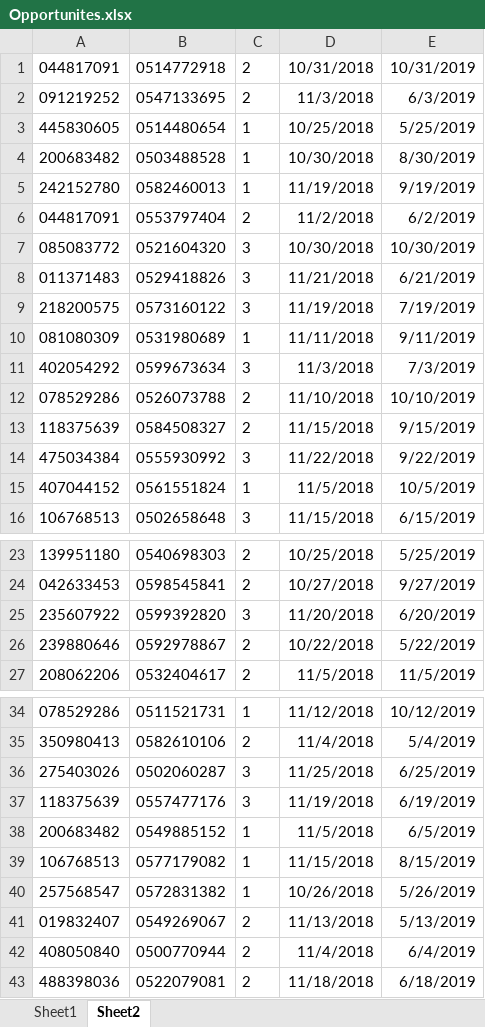
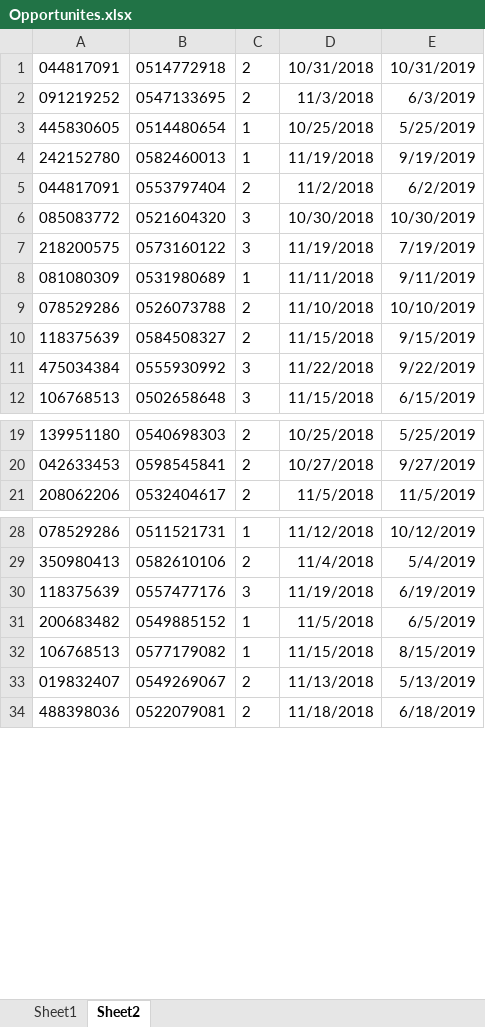
Before and after one commit to liatGolber/sales-opportunity-database-manager, an Excel workbook: project 8/bin/Debug/Opportunites.xlsx, sheet Sheet2, drawn as a sheet; only a part is shown, gaps mark what is left out; values as stored, in another font and other column widths than the file's, no borders; the diff covers the shown part only; the diff names each change by its address in the sheet, - before the commit and + after, or states it on an @@ line.

```diff
--- a/project 8/bin/Debug/Opportunites.xlsx (sheet Sheet2)
+++ b/project 8/bin/Debug/Opportunites.xlsx (sheet Sheet2)
-row 4: 200683482 | 0503488528 | 1 | 10/30/2018 | 8/30/2019
-row 8: 011371483 | 0529418826 | 3 | 11/21/2018 | 6/21/2019
-row 11: 402054292 | 0599673634 | 3 | 11/3/2018 | 7/3/2019
-row 15: 407044152 | 0561551824 | 1 | 11/5/2018 | 10/5/2019
-row 25: 235607922 | 0599392820 | 3 | 11/20/2018 | 6/20/2019
-row 26: 239880646 | 0592978867 | 2 | 10/22/2018 | 5/22/2019
-row 36: 275403026 | 0502060287 | 3 | 11/25/2018 | 6/25/2019
-row 40: 257568547 | 0572831382 | 1 | 10/26/2018 | 5/26/2019
-row 42: 408050840 | 0500770944 | 2 | 11/4/2018 | 6/4/2019
```
Also changed, not shown: 1 removed row elsewhere in this sheet, sheet Sheet1, project 8/bin/Debug/History.xlsx, 7 other files.
